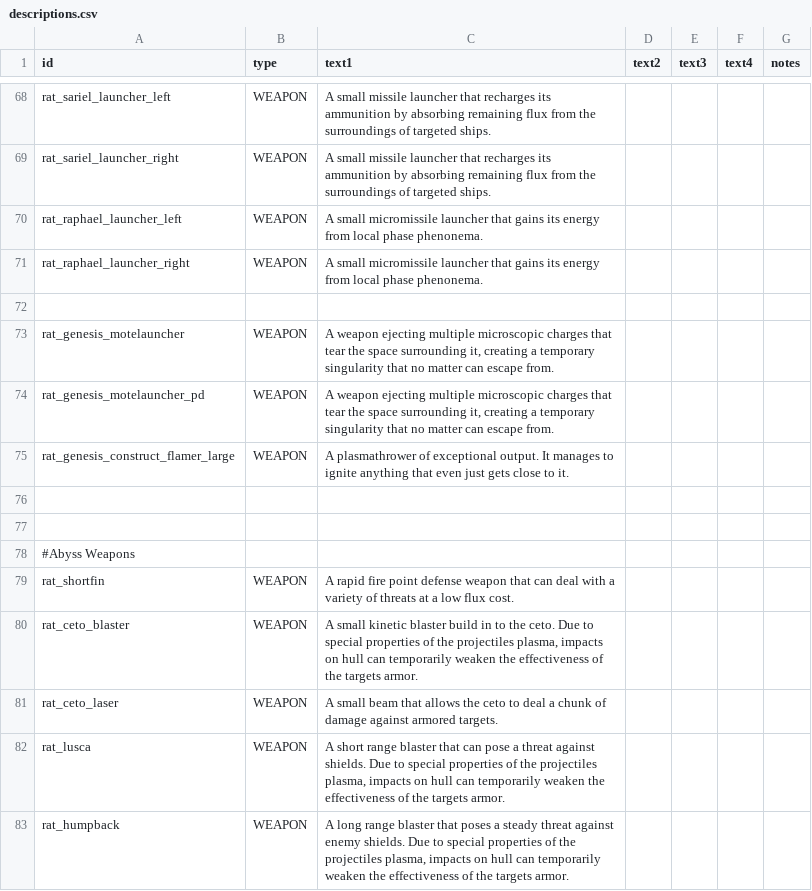
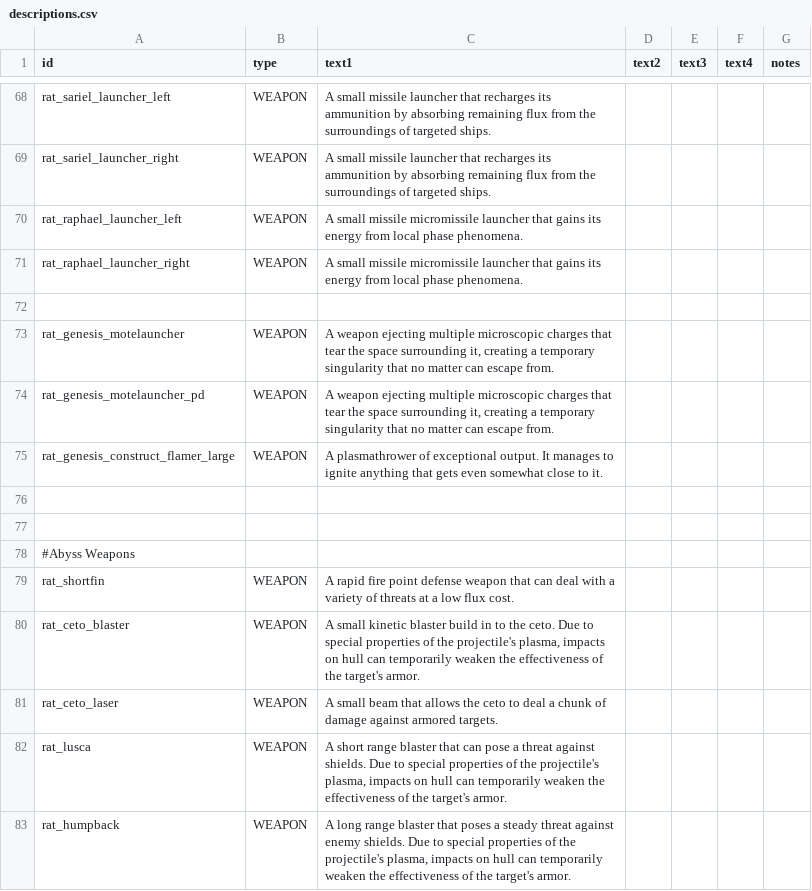
Before and after one commit to Lukas22041/Random-Assortment-of-Things, a CSV file: data/strings/descriptions.csv, drawn as a sheet; only a part is shown, gaps mark what is left out; the diff covers the shown part only.

```diff
--- a/data/strings/descriptions.csv
+++ b/data/strings/descriptions.csv
@@ -97,4 +97,4 @@ rat_sariel_launcher_left,WEAPON,A small missile launcher that recharges its ammu
 rat_sariel_launcher_right,WEAPON,A small missile launcher that recharges its ammunition by absorbing remaining flux from the surroundings of targeted ships.,,,,
-rat_raphael_launcher_left,WEAPON,A small micromissile launcher that gains its energy from local phase phenonema.,,,,
-rat_raphael_launcher_right,WEAPON,A small micromissile launcher that gains its energy from local phase phenonema.,,,,
+rat_raphael_launcher_left,WEAPON,A small missile micromissile launcher that gains its energy from local phase phenomena.,,,,
+rat_raphael_launcher_right,WEAPON,A small missile micromissile launcher that gains its energy from local phase phenomena.,,,,
 ,,,,,,
@@ -102,3 +102,3 @@ rat_genesis_motelauncher,WEAPON,"A weapon ejecting multiple microscopic charges
 rat_genesis_motelauncher_pd,WEAPON,"A weapon ejecting multiple microscopic charges that tear the space surrounding it, creating a temporary singularity that no matter can escape from.",,,,
-rat_genesis_construct_flamer_large,WEAPON,A plasmathrower of exceptional output. It manages to ignite anything that even just gets close to it.,,,,
+rat_genesis_construct_flamer_large,WEAPON,A plasmathrower of exceptional output. It manages to ignite anything that gets even somewhat close to it.,,,,
 ,,,,,,
@@ -107,5 +107,5 @@ rat_genesis_construct_flamer_large,WEAPON,A plasmathrower of exceptional output.
 rat_shortfin,WEAPON,A rapid fire point defense weapon that can deal with a variety of threats at a low flux cost.,,,,
-rat_ceto_blaster,WEAPON,"A small kinetic blaster build in to the ceto. Due to special properties of the projectiles plasma, impacts on hull can temporarily weaken the effectiveness of the targets armor.",,,,
+rat_ceto_blaster,WEAPON,"A small kinetic blaster build in to the ceto. Due to special properties of the projectile's plasma, impacts on hull can temporarily weaken the effectiveness of the target's armor.",,,,
 rat_ceto_laser,WEAPON,A small beam that allows the ceto to deal a chunk of damage against armored targets.,,,,
-rat_lusca,WEAPON,"A short range blaster that can pose a threat against shields. Due to special properties of the projectiles plasma, impacts on hull can temporarily weaken the effectiveness of the targets armor.",,,,
-rat_humpback,WEAPON,"A long range blaster that poses a steady threat against enemy shields. Due to special properties of the projectiles plasma, impacts on hull can temporarily weaken the effectiveness of the targets armor.",,,,
+rat_lusca,WEAPON,"A short range blaster that can pose a threat against shields. Due to special properties of the projectile's plasma, impacts on hull can temporarily weaken the effectiveness of the target's armor.",,,,
+rat_humpback,WEAPON,"A long range blaster that poses a steady threat against enemy shields. Due to special properties of the projectile's plasma, impacts on hull can temporarily weaken the effectiveness of the target's armor.",,,,
```
Also changed, not shown: 57 edited cells elsewhere in this file.
